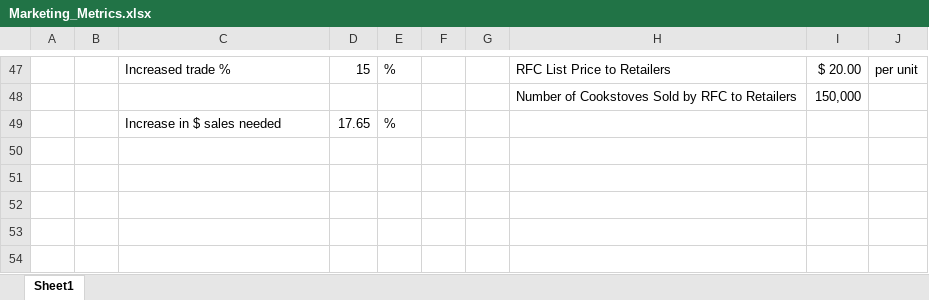
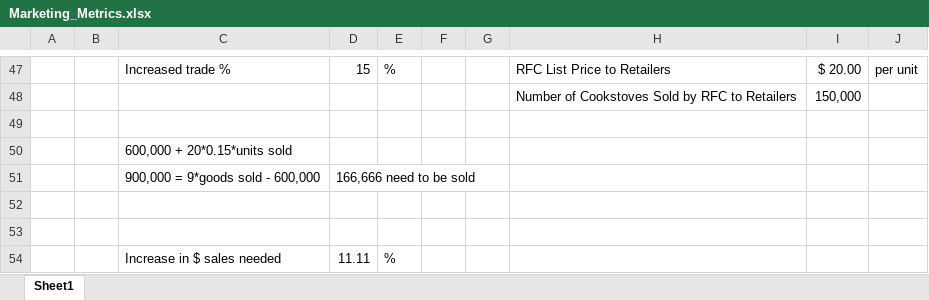
Before and after one commit to Shaan106/Duke_Courses, an Excel workbook: I&E 352/Marketing_Metrics/Marketing_Metrics.xlsx, sheet Sheet1, drawn as a sheet; only a part is shown, gaps mark what is left out; values as stored, in another font and other column widths than the file's, no borders; addresses are those after the commit; the diff covers the shown part only; the diff names each change by its address in the sheet, - before the commit and + after, or states it on an @@ line.

```diff
--- a/I&E 352/Marketing_Metrics/Marketing_Metrics.xlsx (sheet Sheet1)
+++ b/I&E 352/Marketing_Metrics/Marketing_Metrics.xlsx (sheet Sheet1)
+row 49: (empty)
+row 50:  |  | 600,000 + 20*0.15*units sold
+row 51:  |  | 900,000 = 9*goods sold - 600,000 | 166,666 need to be sold
+row 52: (empty)
+row 53: (empty)
-D54: 17.65
+D54: 11.11
```
Also changed, not shown: 1 added row, 1 removed row and 15 edited cells elsewhere in this sheet, formulas that keep their value, 38 other files.
